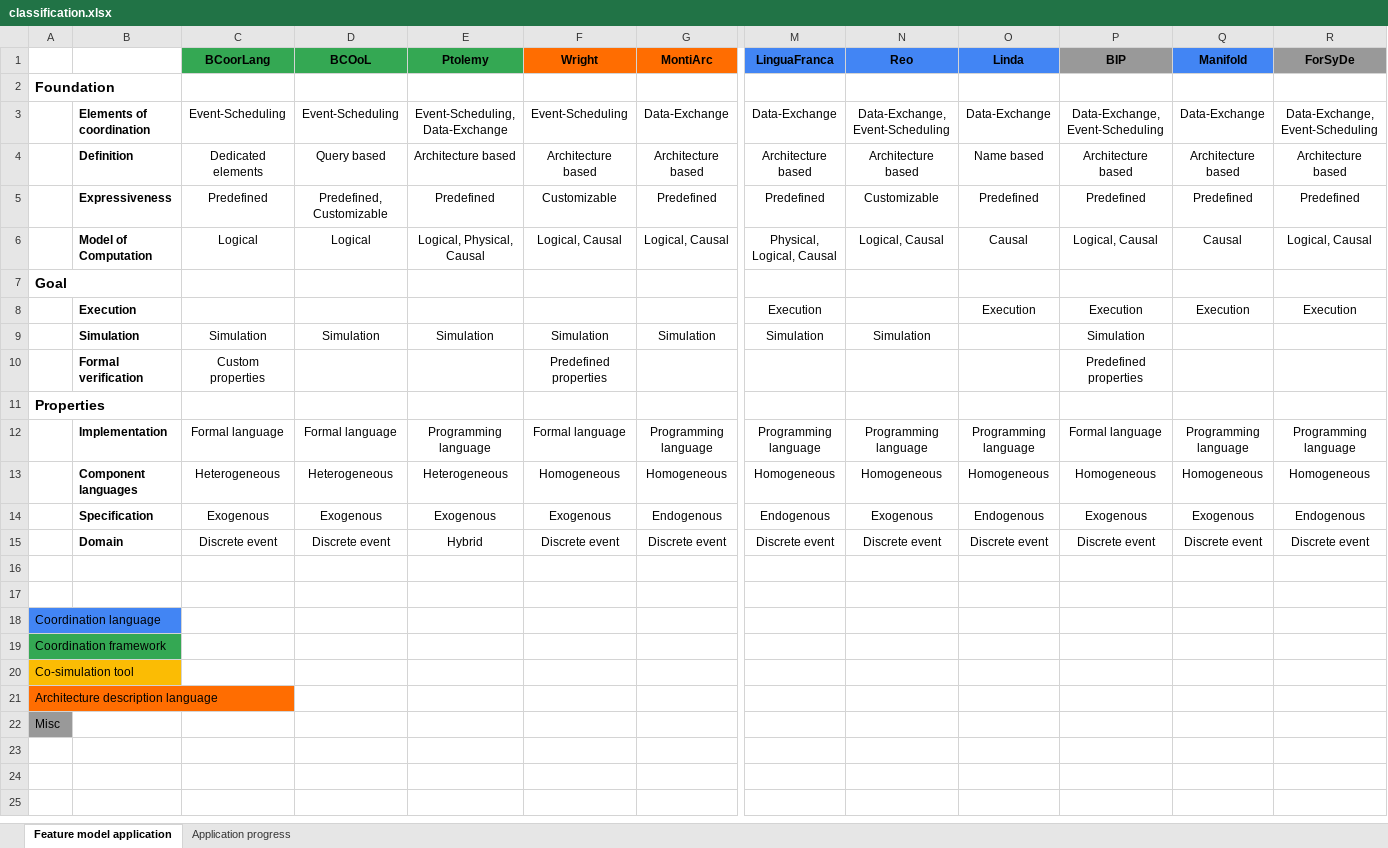
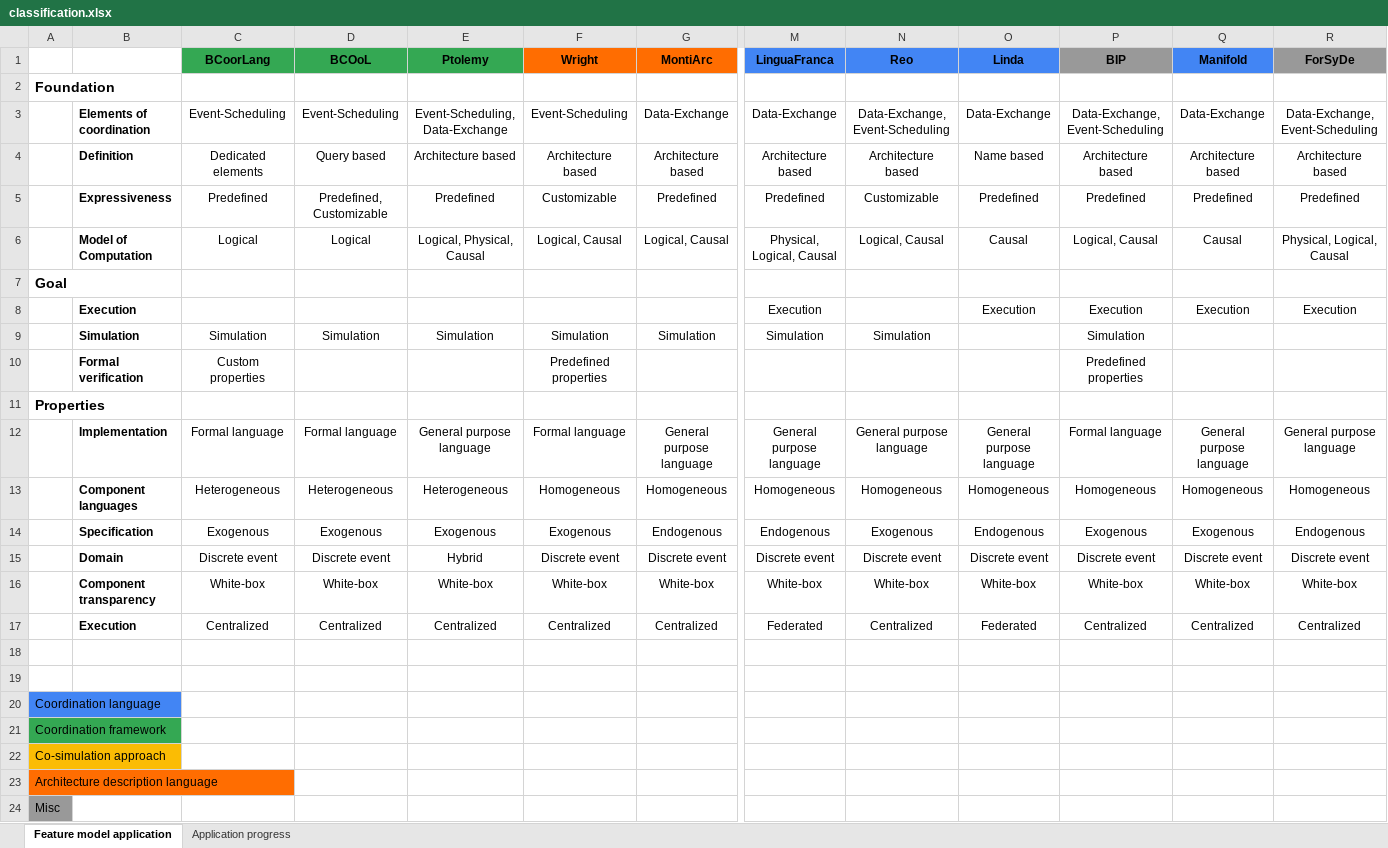
Before and after one commit to timKraeuter/Coordination-2024, an Excel workbook: artifacts/classification.xlsx, sheet Feature model application, drawn as a sheet; only a part is shown, gaps mark what is left out; values as stored, in another font and other column widths than the file's, no borders; charts and pictures not drawn; removed rows and columns are numbered as before the commit, all else as after; rows hold the shown columns only; the diff names each change by its address in the sheet, - before the commit and + after, or states it on an @@ line.

Commit message:
Update classification and plots due to feature model changes

```diff
--- a/artifacts/classification.xlsx (sheet Feature model application)
+++ b/artifacts/classification.xlsx (sheet Feature model application)
-R6 (ForSyDe): Logical, Causal
+R6 (ForSyDe): Physical, Logical, Causal
-row 12:  | Implementation | Formal language | Formal language | Programming language | Formal language | Programming language | Programming language | Programming language | Programming language | Formal language | Programming language | Programming language
+row 12:  | Implementation | Formal language | Formal language | General purpose language | Formal language | General purpose language | General purpose language | General purpose language | General purpose language | Formal language | General purpose language | General purpose language
+row 16:  | Component transparency | White-box | White-box | White-box | White-box | White-box | White-box | White-box | White-box | White-box | White-box | White-box
+row 17:  | Execution | Centralized | Centralized | Centralized | Centralized | Centralized | Federated | Centralized | Federated | Centralized | Centralized | Centralized
-A22: Co-simulation tool
+A22: Co-simulation approach
```
Also changed, not shown: artifacts/python-scripts/distance/distances.xlsx, 10 other files.
